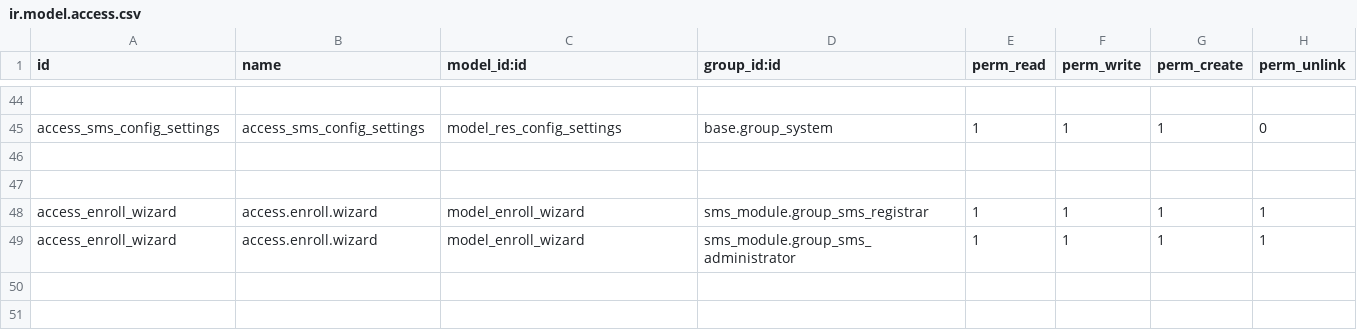
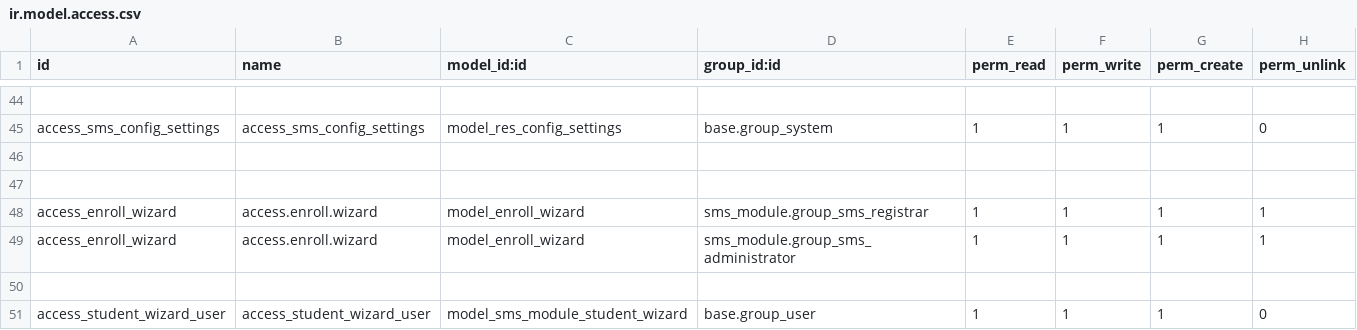
Before and after one commit to khiry13/addons_sms, a CSV file: sms_module/security/ir.model.access.csv, drawn as a sheet; only a part is shown, gaps mark what is left out; the diff names each change by its address in the sheet, - before the commit and + after, or states it on an @@ line.

```diff
--- a/sms_module/security/ir.model.access.csv
+++ b/sms_module/security/ir.model.access.csv
+row 50: (empty)
+row 51: access_student_wizard_user | access_student_wizard_user | model_sms_module_student_wizard | base.group_user | 1 | 1 | 1 | 0
```
Also changed, not shown: 10 other files.
